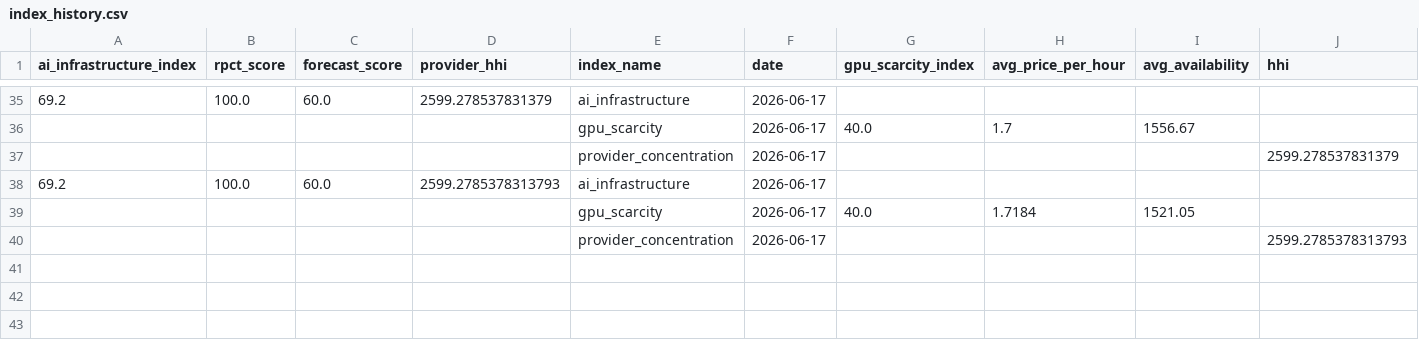
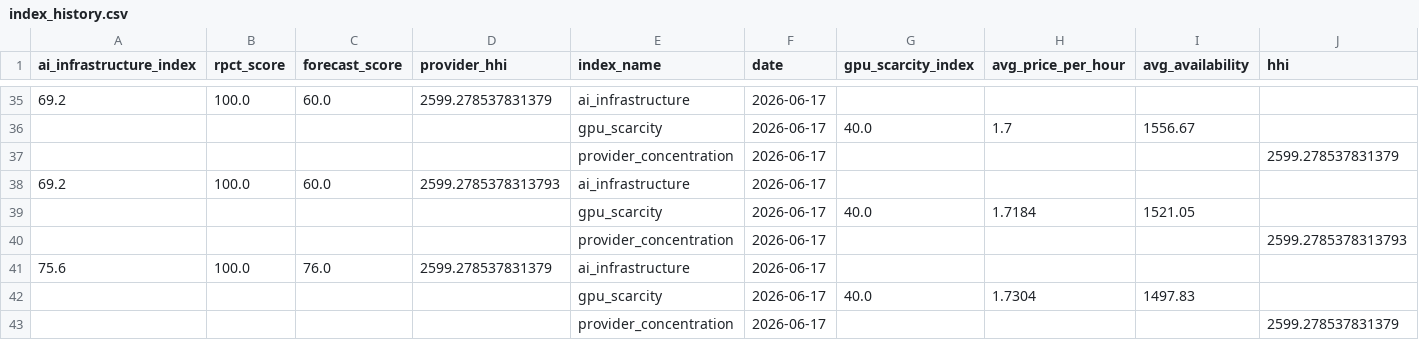
Before and after one commit to Jose3838/AI-RPCT, a CSV file: data/index_history.csv, drawn as a sheet; only a part is shown, gaps mark what is left out.

```diff
--- a/data/index_history.csv
+++ b/data/index_history.csv
@@ -40 +40,4 @@ ai_infrastructure_index,rpct_score,forecast_score,provider_hhi,index_name,date,g
 ,,,,provider_concentration,2026-06-17,,,,2599.2785378313793
+75.6,100.0,76.0,2599.278537831379,ai_infrastructure,2026-06-17,,,,
+,,,,gpu_scarcity,2026-06-17,40.0,1.7304,1497.83,
+,,,,provider_concentration,2026-06-17,,,,2599.278537831379
```
Also changed, not shown: data/backtest_results.csv, data/gpu_data.csv, 31 other files.
